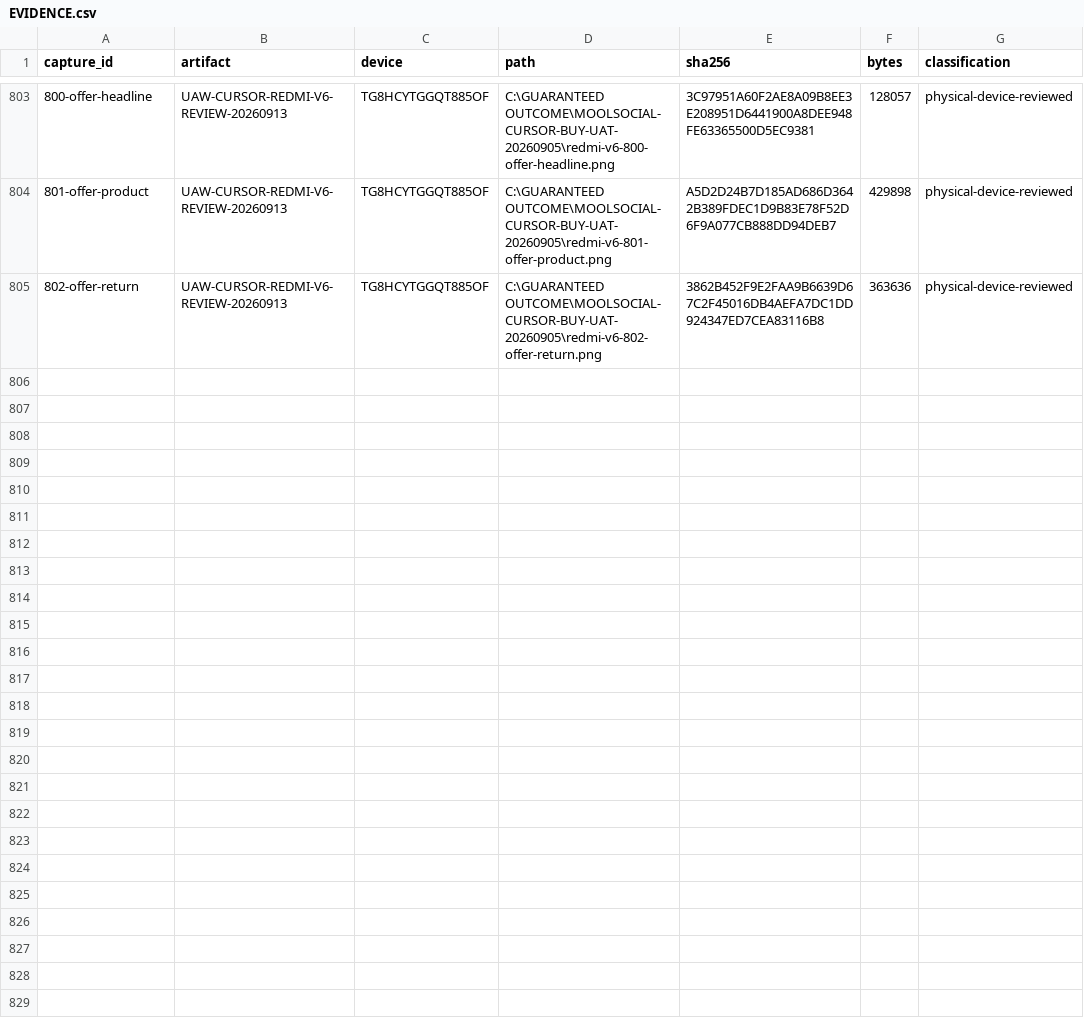
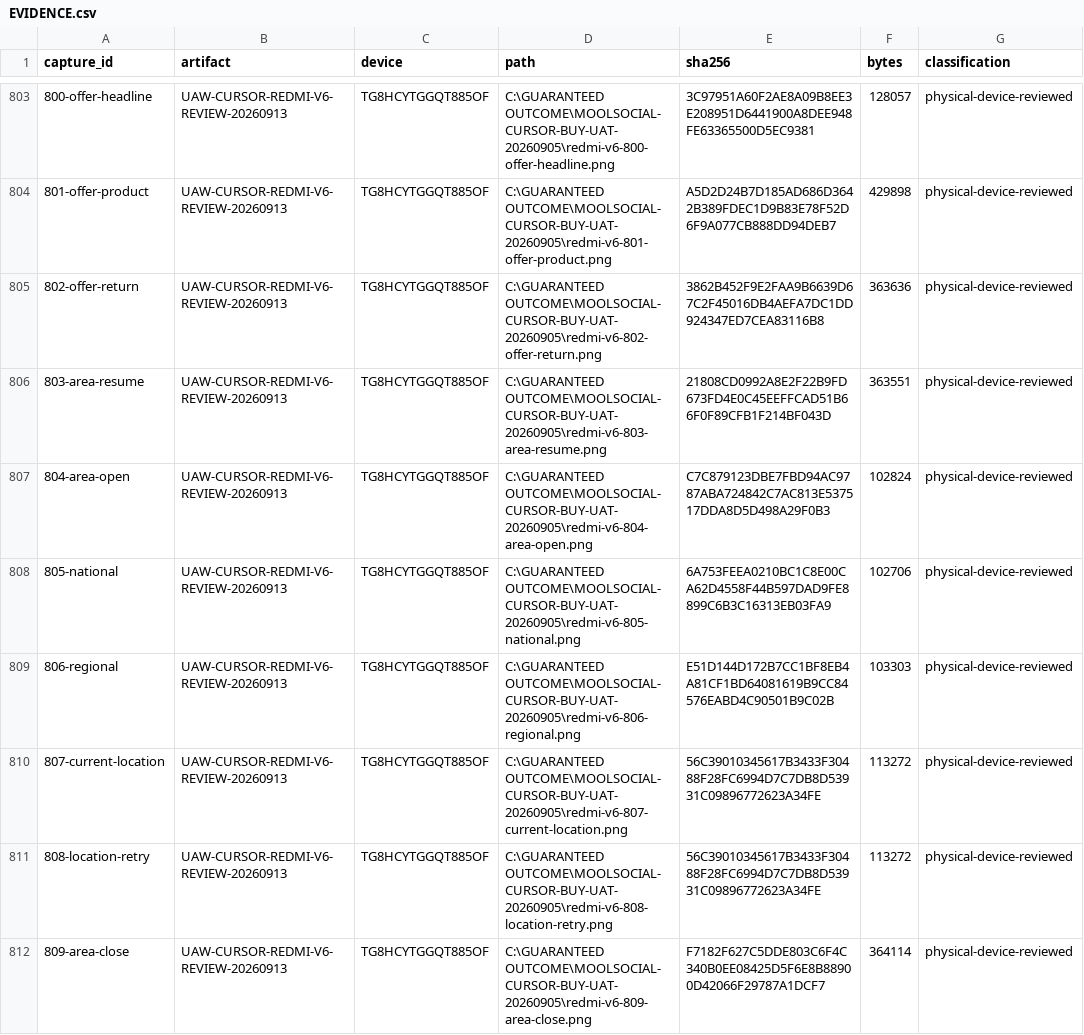
Before and after one commit to Supermanditech/MOOLSOCIAL-PRODUCTION, a CSV file: docs/quality/cursor-redmi-v6-audit-20260913/EVIDENCE.csv, drawn as a sheet; only a part is shown, gaps mark what is left out.

```diff
--- a/docs/quality/cursor-redmi-v6-audit-20260913/EVIDENCE.csv
+++ b/docs/quality/cursor-redmi-v6-audit-20260913/EVIDENCE.csv
@@ -805 +805,8 @@
 802-offer-return,UAW-CURSOR-REDMI-V6-REVIEW-20260913,TG8HCYTGGQT885OF,C:\GUARANTEED OUTCOME\MOOLSOCIAL-CURSOR-BUY-UAT-20260905\redmi-v6-802-offer-return.png,3862B452F9E2FAA9B6639D67C2F45016DB4AEFA7DC1DD924347ED7CEA83116B8,363636,physical-device-reviewed
+803-area-resume,UAW-CURSOR-REDMI-V6-REVIEW-20260913,TG8HCYTGGQT885OF,C:\GUARANTEED OUTCOME\MOOLSOCIAL-CURSOR-BUY-UAT-20260905\redmi-v6-803-area-resume.png,21808CD0992A8E2F22B9FD673FD4E0C45EEFFCAD51B66F0F89CFB1F214BF043D,363551,physical-device-reviewed
+804-area-open,UAW-CURSOR-REDMI-V6-REVIEW-20260913,TG8HCYTGGQT885OF,C:\GUARANTEED OUTCOME\MOOLSOCIAL-CURSOR-BUY-UAT-20260905\redmi-v6-804-area-open.png,C7C879123DBE7FBD94AC9787ABA724842C7AC813E537517DDA8D5D498A29F0B3,102824,physical-device-reviewed
+805-national,UAW-CURSOR-REDMI-V6-REVIEW-20260913,TG8HCYTGGQT885OF,C:\GUARANTEED OUTCOME\MOOLSOCIAL-CURSOR-BUY-UAT-20260905\redmi-v6-805-national.png,6A753FEEA0210BC1C8E00CA62D4558F44B597DAD9FE8899C6B3C16313EB03FA9,102706,physical-device-reviewed
+806-regional,UAW-CURSOR-REDMI-V6-REVIEW-20260913,TG8HCYTGGQT885OF,C:\GUARANTEED OUTCOME\MOOLSOCIAL-CURSOR-BUY-UAT-20260905\redmi-v6-806-regional.png,E51D144D172B7CC1BF8EB4A81CF1BD64081619B9CC84576EABD4C90501B9C02B,103303,physical-device-reviewed
+807-current-location,UAW-CURSOR-REDMI-V6-REVIEW-20260913,TG8HCYTGGQT885OF,C:\GUARANTEED OUTCOME\MOOLSOCIAL-CURSOR-BUY-UAT-20260905\redmi-v6-807-current-location.png,56C39010345617B3433F30488F28FC6994D7C7DB8D53931C09896772623A34FE,113272,physical-device-reviewed
+808-location-retry,UAW-CURSOR-REDMI-V6-REVIEW-20260913,TG8HCYTGGQT885OF,C:\GUARANTEED OUTCOME\MOOLSOCIAL-CURSOR-BUY-UAT-20260905\redmi-v6-808-location-retry.png,56C39010345617B3433F30488F28FC6994D7C7DB8D53931C09896772623A34FE,113272,physical-device-reviewed
+809-area-close,UAW-CURSOR-REDMI-V6-REVIEW-20260913,TG8HCYTGGQT885OF,C:\GUARANTEED OUTCOME\MOOLSOCIAL-CURSOR-BUY-UAT-20260905\redmi-v6-809-area-close.png,F7182F627C5DDE803C6F4C340B0EE08425D5F6E8B88900D42066F29787A1DCF7,364114,physical-device-reviewed
```
Also changed, not shown: docs/quality/cursor-redmi-v6-audit-20260913/JOURNEYS.csv, 2 other files.
